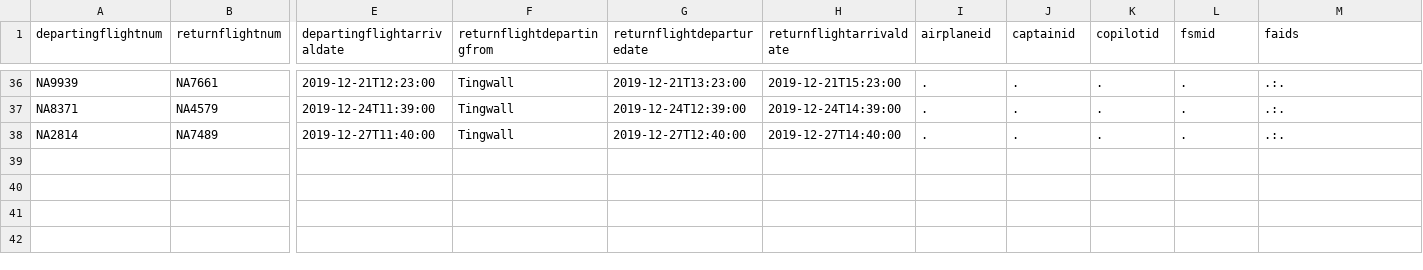
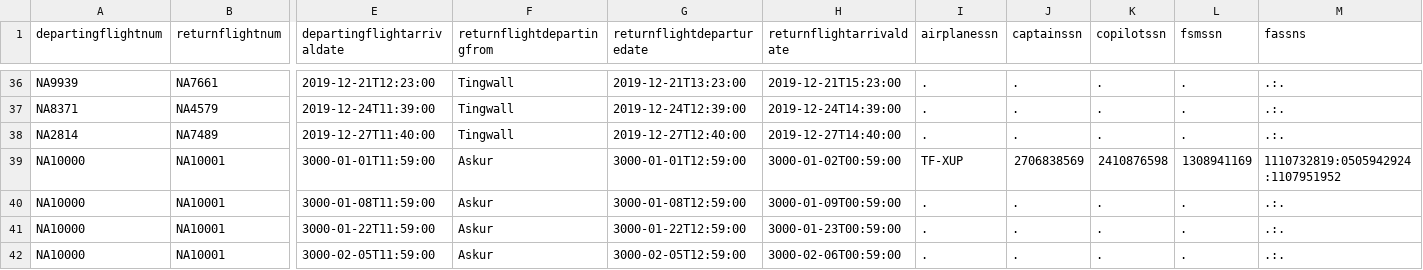
Before and after one commit to irmalexandra/vln1_chuck_nan, a CSV file: code/repo/voyages.csv, drawn as a sheet; only a part is shown, gaps mark what is left out; rows hold the shown columns only; the diff names each change by its address in the sheet, - before the commit and + after, or states it on an @@ line.

```diff
--- a/code/repo/voyages.csv
+++ b/code/repo/voyages.csv
-I1: airplaneid
+I1: airplanessn
-J1: captainid
+J1: captainssn
-K1: copilotid
+K1: copilotssn
-L1: fsmid
+L1: fsmssn
-M1: faids
+M1: fassns
+row 39: NA10000 | NA10001 | 3000-01-01T11:59:00 | Askur | 3000-01-01T12:59:00 | 3000-01-02T00:59:00 | TF-XUP | 2706838569 | 2410876598 | 1308941169 | 1110732819:0505942924:1107951952
+row 40: NA10000 | NA10001 | 3000-01-08T11:59:00 | Askur | 3000-01-08T12:59:00 | 3000-01-09T00:59:00 | . | . | . | . | .:.
+row 41: NA10000 | NA10001 | 3000-01-22T11:59:00 | Askur | 3000-01-22T12:59:00 | 3000-01-23T00:59:00 | . | . | . | . | .:.
+row 42: NA10000 | NA10001 | 3000-02-05T11:59:00 | Askur | 3000-02-05T12:59:00 | 3000-02-06T00:59:00 | . | . | . | . | .:.
```
Also changed, not shown: 4 other files.
